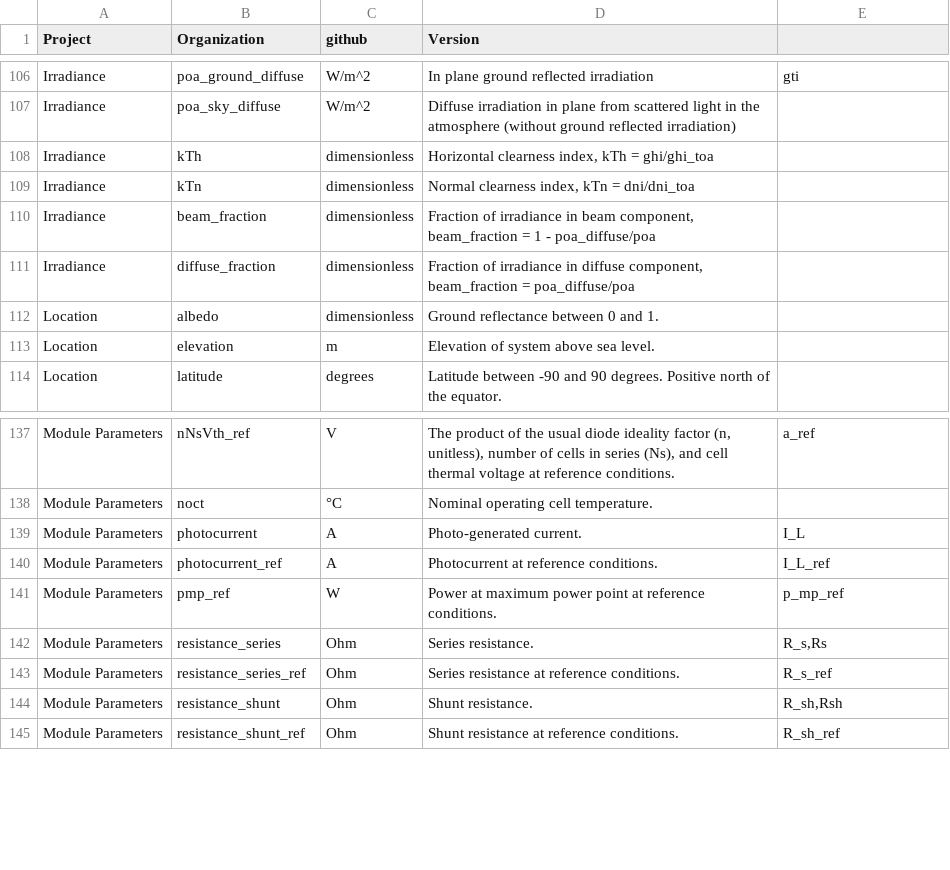
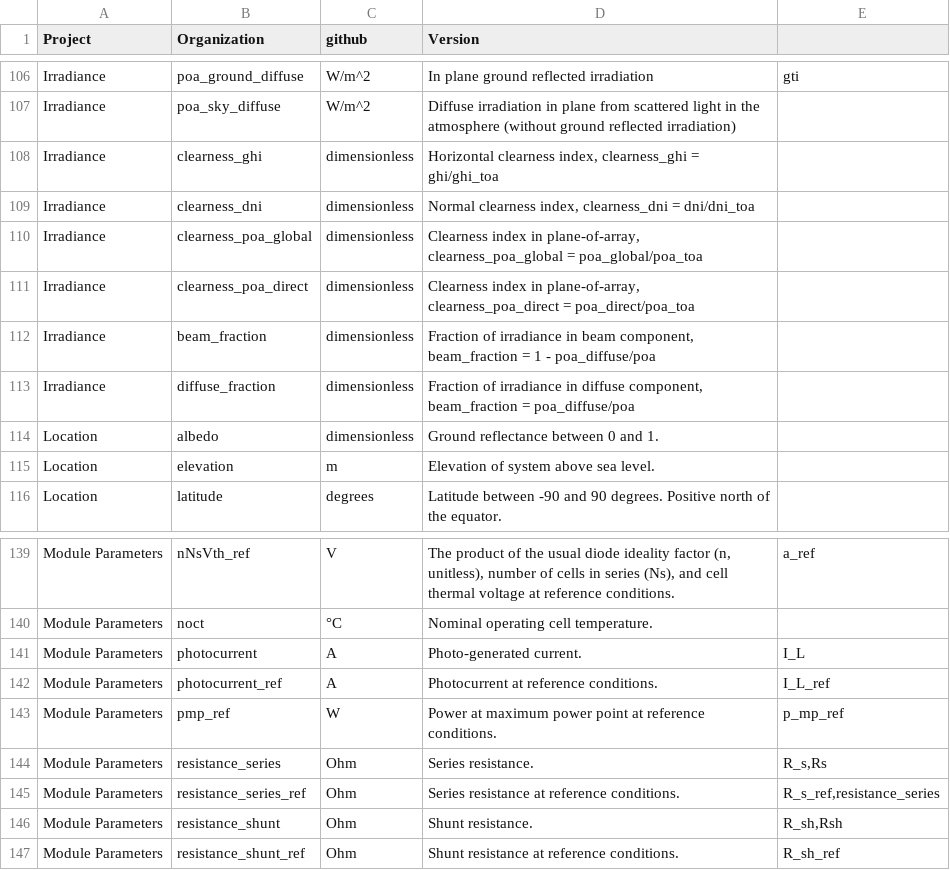
Before and after one commit to DuraMAT/pv-terms, a CSV file: pvterms/definitions.csv, drawn as a sheet; only a part is shown, gaps mark what is left out.

Commit message:
Change labeling for clearness

```diff
--- a/pvterms/definitions.csv
+++ b/pvterms/definitions.csv
@@ -107,4 +107,6 @@ Irradiance,poa_ground_diffuse,W/m^2,In plane ground reflected irradiation,gti
 Irradiance,poa_sky_diffuse,W/m^2,"Diffuse irradiation in plane from scattered light in the atmosphere (without ground reflected irradiation)",
-Irradiance,kTh,dimensionless,"Horizontal clearness index, kTh = ghi/ghi_toa ",
-Irradiance,kTn,dimensionless,"Normal clearness index, kTn = dni/dni_toa ",
+Irradiance,clearness_ghi,dimensionless,"Horizontal clearness index, clearness_ghi = ghi/ghi_toa ",
+Irradiance,clearness_dni,dimensionless,"Normal clearness index, clearness_dni = dni/dni_toa ",
+Irradiance,clearness_poa_global,dimensionless,"Clearness index in plane-of-array, clearness_poa_global = poa_global/poa_toa ",
+Irradiance,clearness_poa_direct,dimensionless,"Clearness index in plane-of-array, clearness_poa_direct = poa_direct/poa_toa ",
 Irradiance,beam_fraction,dimensionless,"Fraction of irradiance in beam component, beam_fraction = 1 - poa_diffuse/poa",
@@ -142,3 +144,3 @@ Module Parameters,pmp_ref,W,Power at maximum power point at reference conditions
 Module Parameters,resistance_series,Ohm,Series resistance.,"R_s,Rs"
-Module Parameters,resistance_series_ref,Ohm,Series resistance at reference conditions.,R_s_ref
+Module Parameters,resistance_series_ref,Ohm,Series resistance at reference conditions.,"R_s_ref,resistance_series"
 Module Parameters,resistance_shunt,Ohm,Shunt resistance.,"R_sh,Rsh"
```
